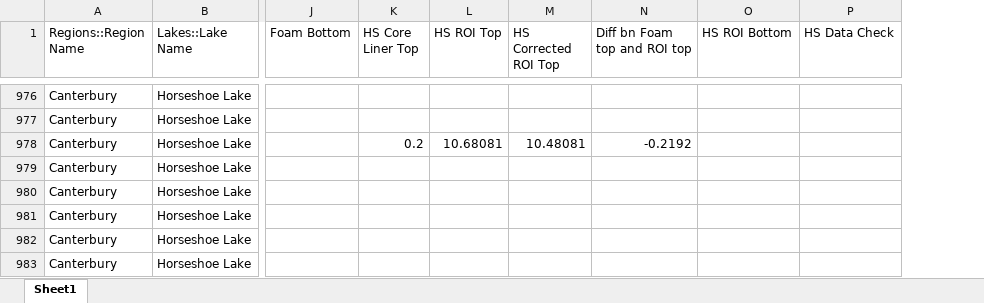
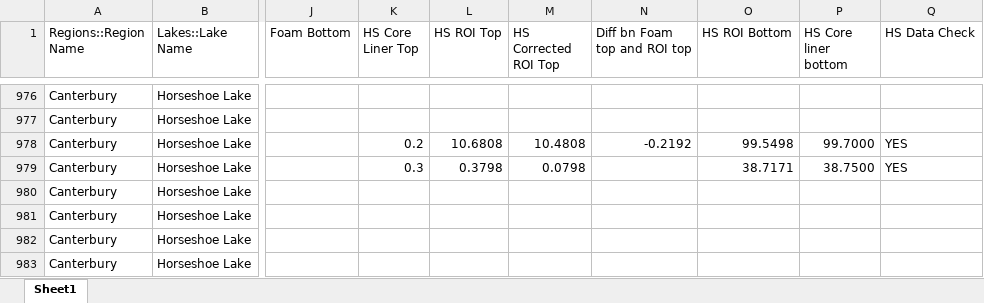
Before and after one commit to nickmckay/Lakes380CoreDepthTools, an Excel workbook: inst/extdata/Lakes380Cores.xlsx, sheet Sheet1, drawn as a sheet; only a part is shown, gaps mark what is left out; values as stored, in another font and other column widths than the file's, no cell formats; addresses are those after the commit; the diff covers the shown part only; the diff names each change by its address in the sheet, - before the commit and + after, or states it on an @@ line.

Commit message:
update data

```diff
--- a/inst/extdata/Lakes380Cores.xlsx (sheet Sheet1)
+++ b/inst/extdata/Lakes380Cores.xlsx (sheet Sheet1)
+column P (HS Core liner bottom), rows 978-979: 99.7000 | 38.7500
-L978 (HS ROI Top): 10.68081
+L978 (HS ROI Top): 10.6808
-M978 (HS Corrected ROI Top): 10.48081
+M978 (HS Corrected ROI Top): 10.4808
-O978 (HS ROI Bottom): (empty)
+O978 (HS ROI Bottom): 99.5498
-Q978:Q979 (HS Data Check): (empty)
+Q978:Q979 (HS Data Check): YES
-K979 (HS Core Liner Top): (empty)
+K979 (HS Core Liner Top): 0.3
-L979 (HS ROI Top): (empty)
+L979 (HS ROI Top): 0.3798
-M979 (HS Corrected ROI Top): (empty)
+M979 (HS Corrected ROI Top): 0.0798
-O979 (HS ROI Bottom): (empty)
+O979 (HS ROI Bottom): 38.7171
```
Also changed, not shown: 16 added rows, 1 removed row and 194 edited cells elsewhere in this sheet, cell formats, formulas that keep their value, 18 other files.
